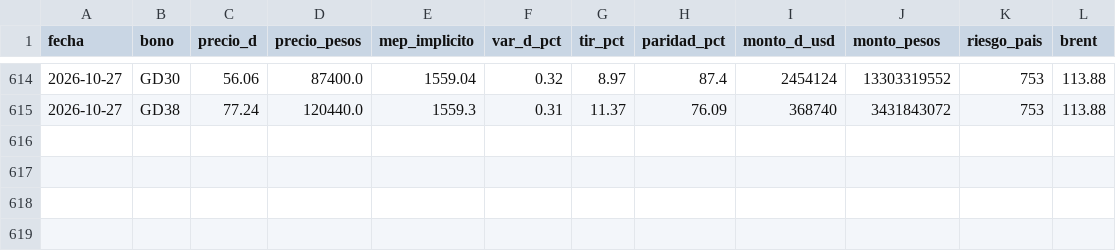
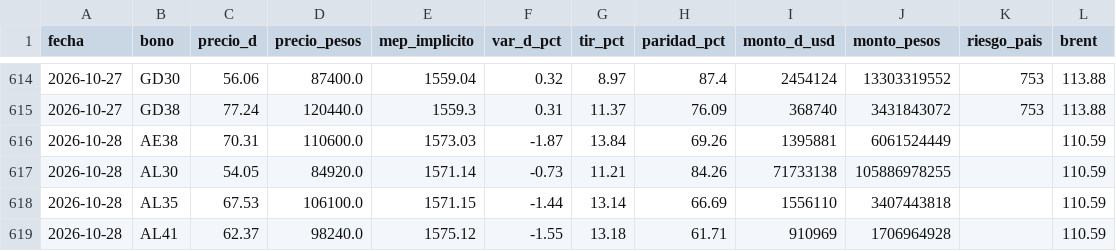
Before and after one commit to Dcostanzo30/ppi-lector, a CSV file: estudios/bonos/seguimiento.csv, drawn as a sheet; only a part is shown, gaps mark what is left out.

Commit message:
Seguimiento bonos 2026-10-28

```diff
--- a/estudios/bonos/seguimiento.csv
+++ b/estudios/bonos/seguimiento.csv
@@ -615 +615,5 @@ fecha,bono,precio_d,precio_pesos,mep_implicito,var_d_pct,tir_pct,paridad_pct,mon
 2026-10-27,GD38,77.24,120440.0,1559.3,0.31,11.37,76.09,368740,3431843072,753,113.88
+2026-10-28,AE38,70.31,110600.0,1573.03,-1.87,13.84,69.26,1395881,6061524449,,110.59
+2026-10-28,AL30,54.05,84920.0,1571.14,-0.73,11.21,84.26,71733138,105886978255,,110.59
+2026-10-28,AL35,67.53,106100.0,1571.15,-1.44,13.14,66.69,1556110,3407443818,,110.59
+2026-10-28,AL41,62.37,98240.0,1575.12,-1.55,13.18,61.71,910969,1706964928,,110.59
```
Also changed, not shown: 1 other file.
